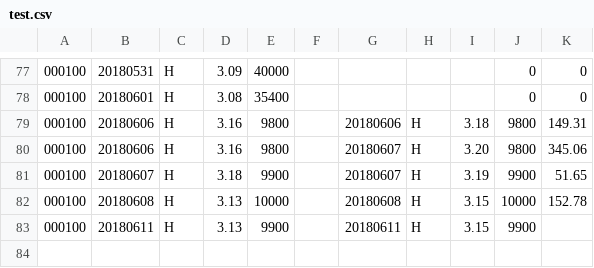
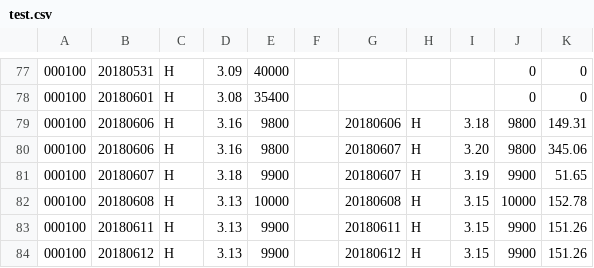
Before and after one commit to q2019/test, a CSV file: test.csv, drawn as a sheet; only a part is shown, gaps mark what is left out.

Commit message:
test.csv

```diff
--- a/test.csv
+++ b/test.csv
@@ -82,2 +82,3 @@
 000100,20180608,H,3.13,10000,,20180608,H,3.15,10000,152.78
-000100,20180611,H,3.13,9900,,20180611,H,3.15,9900,
+000100,20180611,H,3.13,9900,,20180611,H,3.15,9900,151.26
+000100,20180612,H,3.13,9900,,20180612,H,3.15,9900,151.26
```
